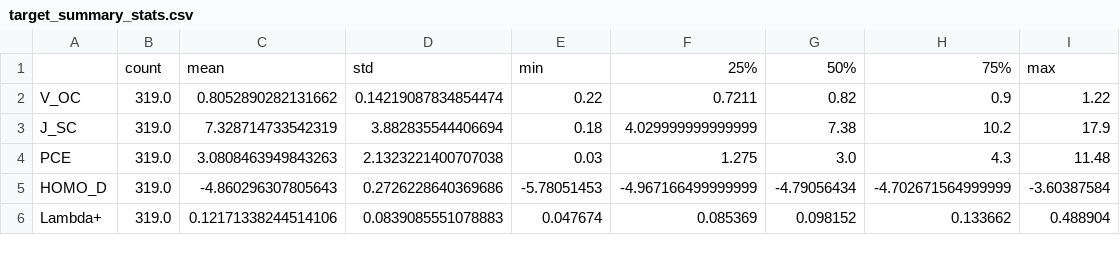
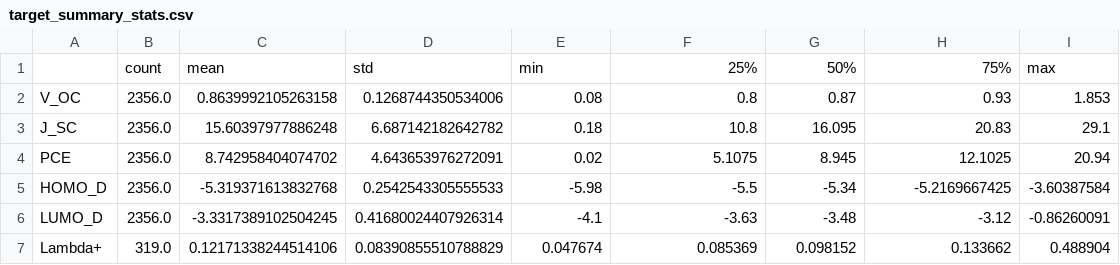
Before and after one commit to AsadKhanJBNU/osc_predictor, a CSV file: Dataset/target_summary_stats.csv, drawn as a sheet; only a part is shown; the diff covers the shown part only.

```diff
--- a/Dataset/target_summary_stats.csv
+++ b/Dataset/target_summary_stats.csv
@@ -1,6 +1,7 @@
 ,count,mean,std,min,25%,50%,75%,max
-V_OC,319.0,0.8052890282131662,0.14219087834854474,0.22,0.7211,0.82,0.9,1.22
-J_SC,319.0,7.328714733542319,3.882835544406694,0.18,4.029999999999999,7.38,10.2,17.9
-PCE,319.0,3.0808463949843263,2.1323221400707038,0.03,1.275,3.0,4.3,11.48
-HOMO_D,319.0,-4.860296307805643,0.2726228640369686,-5.78051453,-4.967166499999999,-4.79056434,-4.702671564999999,-3.60387584
-Lambda+,319.0,0.12171338244514106,0.0839085551078883,0.047674,0.085369,0.098152,0.133662,0.488904
+V_OC,2356.0,0.8639992105263158,0.1268744350534006,0.08,0.8,0.87,0.93,1.853
+J_SC,2356.0,15.60397977886248,6.687142182642782,0.18,10.8,16.095,20.83,29.1
+PCE,2356.0,8.742958404074702,4.643653976272091,0.02,5.1075,8.945,12.1025,20.94
+HOMO_D,2356.0,-5.319371613832768,0.2542543305555533,-5.98,-5.5,-5.34,-5.2169667425,-3.60387584
+LUMO_D,2356.0,-3.3317389102504245,0.41680024407926314,-4.1,-3.63,-3.48,-3.12,-0.86260091
+Lambda+,319.0,0.12171338244514106,0.08390855510788829,0.047674,0.085369,0.098152,0.133662,0.488904
```
Also changed, not shown: 16 edited cells elsewhere in this file, Dataset/target_correlation_matrix.csv, 45 other files.
